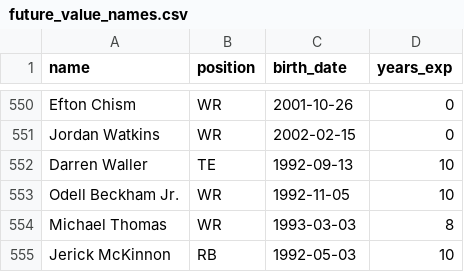
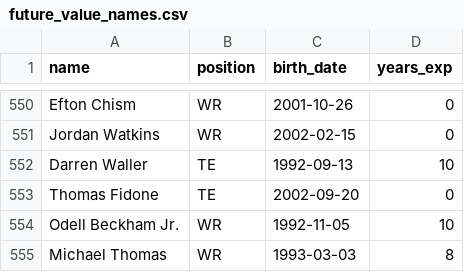
Before and after one commit to CalebSkinner1/FantasyDynasty, a CSV file: Data/future_value_names.csv, drawn as a sheet; only a part is shown, gaps mark what is left out; the shorter side is filled out with more unchanged rows.

```diff
--- a/Data/future_value_names.csv
+++ b/Data/future_value_names.csv
@@ -552,2 +552,3 @@ Jordan Watkins,WR,2002-02-15,0
 Darren Waller,TE,1992-09-13,10
+Thomas Fidone,TE,2002-09-20,0
 Odell Beckham Jr.,WR,1992-11-05,10
```
Also changed, not shown: Data/player_total_value.csv, Shiny/Saved Files/acquisitions.csv, 30 other files.
